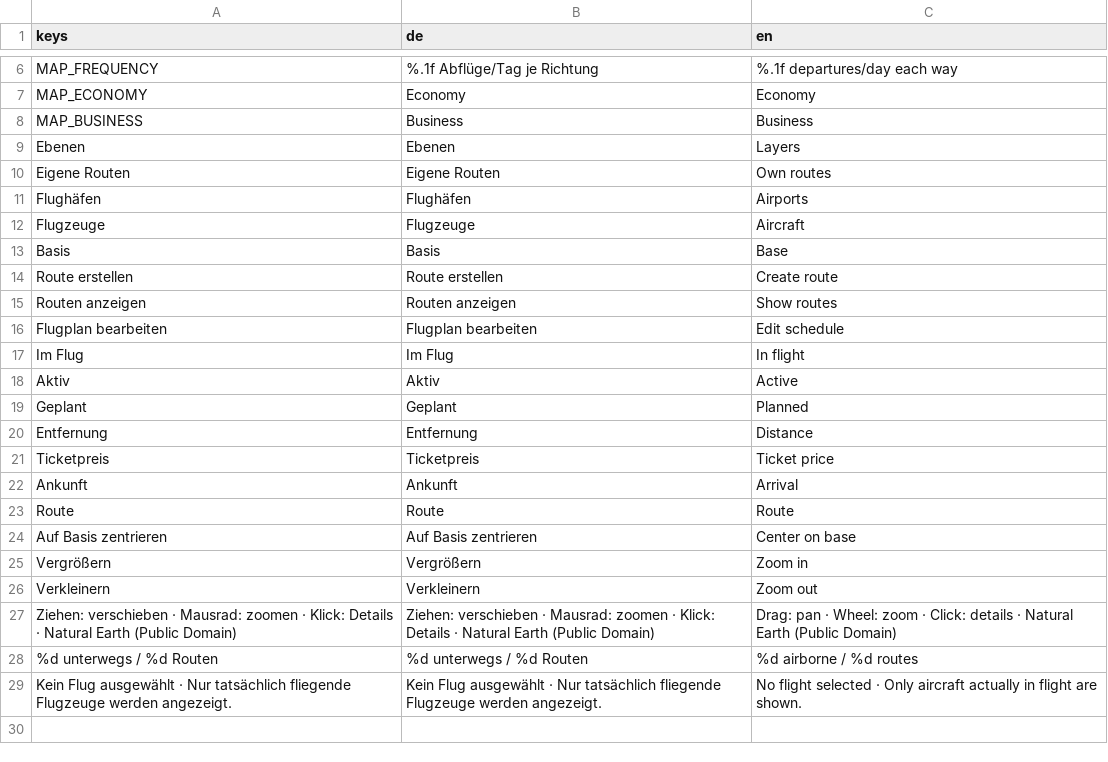
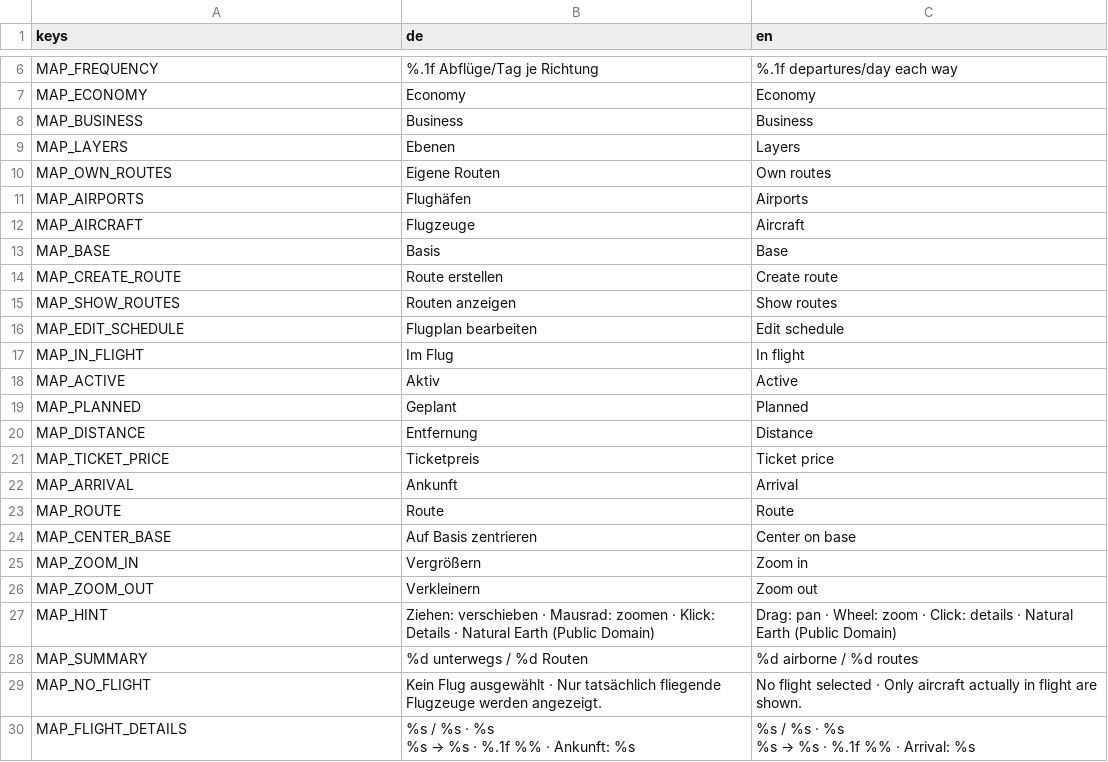
Before and after one commit to TurkishMagikarp/AirlineManagerTwo, a CSV file: resources/localization/map.csv, drawn as a sheet; only a part is shown, gaps mark what is left out.

Commit message:
Scope translations to map and settle input layout in the test
Co-Authored-By: Paperclip <noreply@paperclip.ing>

```diff
--- a/resources/localization/map.csv
+++ b/resources/localization/map.csv
@@ -8,22 +8,25 @@ MAP_ECONOMY,Economy,Economy
 MAP_BUSINESS,Business,Business
-Ebenen,Ebenen,Layers
-Eigene Routen,Eigene Routen,Own routes
-Flughäfen,Flughäfen,Airports
-Flugzeuge,Flugzeuge,Aircraft
-Basis,Basis,Base
-Route erstellen,Route erstellen,Create route
-Routen anzeigen,Routen anzeigen,Show routes
-Flugplan bearbeiten,Flugplan bearbeiten,Edit schedule
-Im Flug,Im Flug,In flight
-Aktiv,Aktiv,Active
-Geplant,Geplant,Planned
-Entfernung,Entfernung,Distance
-Ticketpreis,Ticketpreis,Ticket price
-Ankunft,Ankunft,Arrival
-Route,Route,Route
-Auf Basis zentrieren,Auf Basis zentrieren,Center on base
-Vergrößern,Vergrößern,Zoom in
-Verkleinern,Verkleinern,Zoom out
-Ziehen: verschieben · Mausrad: zoomen · Klick: Details · Natural Earth (Public Domain),Ziehen: verschieben · Mausrad: zoomen · Klick: Details · Natural Earth (Public Domain),Drag: pan · Wheel: zoom · Click: details · Natural Earth (Public Domain)
-%d unterwegs  /  %d Routen,%d unterwegs  /  %d Routen,%d airborne  /  %d routes
-Kein Flug ausgewählt · Nur tatsächlich fliegende Flugzeuge werden angezeigt.,Kein Flug ausgewählt · Nur tatsächlich fliegende Flugzeuge werden angezeigt.,No flight selected · Only aircraft actually in flight are shown.
+MAP_LAYERS,Ebenen,Layers
+MAP_OWN_ROUTES,Eigene Routen,Own routes
+MAP_AIRPORTS,Flughäfen,Airports
+MAP_AIRCRAFT,Flugzeuge,Aircraft
+MAP_BASE,Basis,Base
+MAP_CREATE_ROUTE,Route erstellen,Create route
+MAP_SHOW_ROUTES,Routen anzeigen,Show routes
+MAP_EDIT_SCHEDULE,Flugplan bearbeiten,Edit schedule
+MAP_IN_FLIGHT,Im Flug,In flight
+MAP_ACTIVE,Aktiv,Active
+MAP_PLANNED,Geplant,Planned
+MAP_DISTANCE,Entfernung,Distance
+MAP_TICKET_PRICE,Ticketpreis,Ticket price
+MAP_ARRIVAL,Ankunft,Arrival
+MAP_ROUTE,Route,Route
+MAP_CENTER_BASE,Auf Basis zentrieren,Center on base
+MAP_ZOOM_IN,Vergrößern,Zoom in
+MAP_ZOOM_OUT,Verkleinern,Zoom out
+MAP_HINT,Ziehen: verschieben · Mausrad: zoomen · Klick: Details · Natural Earth (Public Domain),Drag: pan · Wheel: zoom · Click: details · Natural Earth (Public Domain)
+MAP_SUMMARY,%d unterwegs  /  %d Routen,%d airborne  /  %d routes
+MAP_NO_FLIGHT,Kein Flug ausgewählt · Nur tatsächlich fliegende Flugzeuge werden angezeigt.,No flight selected · Only aircraft actually in flight are shown.
+MAP_FLIGHT_DETAILS,"%s  /  %s · %s
+%s → %s   ·   %.1f %%   ·   Ankunft: %s","%s  /  %s · %s
+%s → %s   ·   %.1f %%   ·   Arrival: %s"
```
Also changed, not shown: 2 other files.
